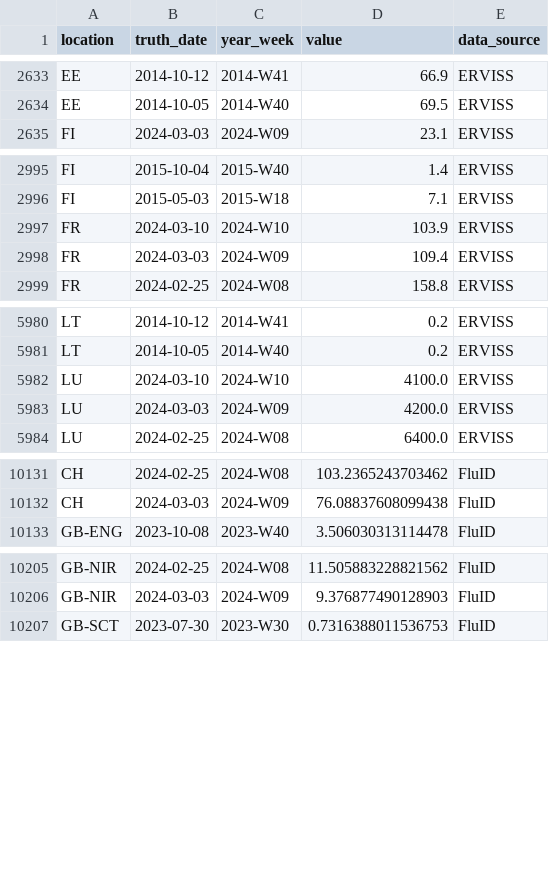
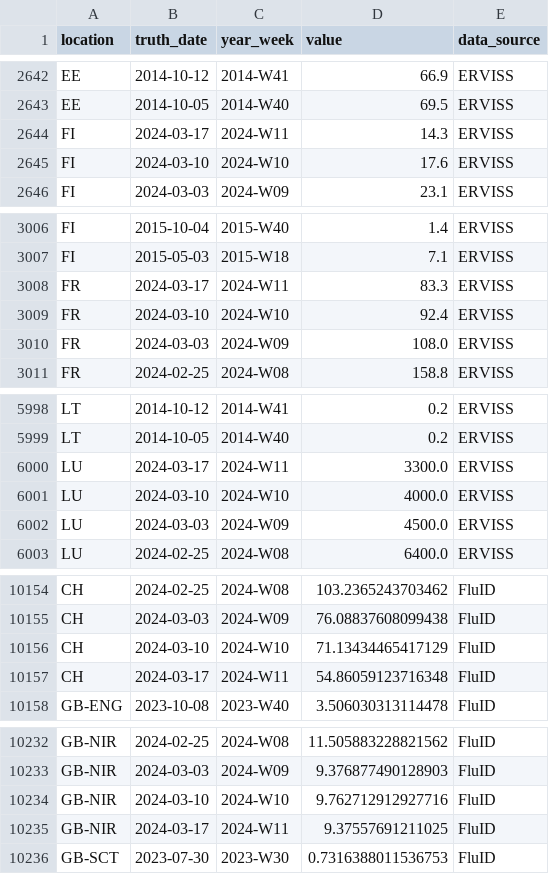
Before and after one commit to european-modelling-hubs/flu-forecast-hub, a CSV file: target-data/latest-ILI_incidence.csv, drawn as a sheet; only a part is shown, gaps mark what is left out; the diff covers the shown part only.

```diff
--- a/target-data/latest-ILI_incidence.csv
+++ b/target-data/latest-ILI_incidence.csv
@@ -2634,2 +2643,4 @@ EE,2014-10-12,2014-W41,66.9,ERVISS
 EE,2014-10-05,2014-W40,69.5,ERVISS
+FI,2024-03-17,2024-W11,14.3,ERVISS
+FI,2024-03-10,2024-W10,17.6,ERVISS
 FI,2024-03-03,2024-W09,23.1,ERVISS
@@ -2996,4 +3007,5 @@ FI,2015-10-04,2015-W40,1.4,ERVISS
 FI,2015-05-03,2015-W18,7.1,ERVISS
-FR,2024-03-10,2024-W10,103.9,ERVISS
-FR,2024-03-03,2024-W09,109.4,ERVISS
+FR,2024-03-17,2024-W11,83.3,ERVISS
+FR,2024-03-10,2024-W10,92.4,ERVISS
+FR,2024-03-03,2024-W09,108.0,ERVISS
 FR,2024-02-25,2024-W08,158.8,ERVISS
@@ -5981,4 +5999,5 @@ LT,2014-10-12,2014-W41,0.2,ERVISS
 LT,2014-10-05,2014-W40,0.2,ERVISS
-LU,2024-03-10,2024-W10,4100.0,ERVISS
-LU,2024-03-03,2024-W09,4200.0,ERVISS
+LU,2024-03-17,2024-W11,3300.0,ERVISS
+LU,2024-03-10,2024-W10,4000.0,ERVISS
+LU,2024-03-03,2024-W09,4500.0,ERVISS
 LU,2024-02-25,2024-W08,6400.0,ERVISS
@@ -10132,2 +10155,4 @@ CH,2024-02-25,2024-W08,103.2365243703462,FluID
 CH,2024-03-03,2024-W09,76.08837608099438,FluID
+CH,2024-03-10,2024-W10,71.13434465417129,FluID
+CH,2024-03-17,2024-W11,54.86059123716348,FluID
 GB-ENG,2023-10-08,2023-W40,3.506030313114478,FluID
@@ -10206,2 +10233,4 @@ GB-NIR,2024-02-25,2024-W08,11.505883228821562,FluID
 GB-NIR,2024-03-03,2024-W09,9.376877490128903,FluID
+GB-NIR,2024-03-10,2024-W10,9.762712912927716,FluID
+GB-NIR,2024-03-17,2024-W11,9.37557691211025,FluID
 GB-SCT,2023-07-30,2023-W30,0.7316388011536753,FluID
```
Also changed, not shown: 21 added rows and 18 edited cells elsewhere in this file.
